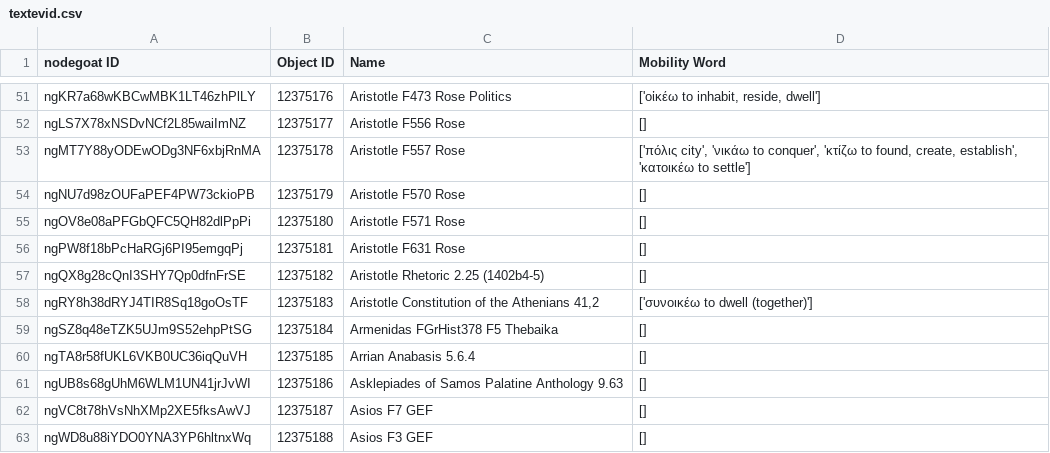
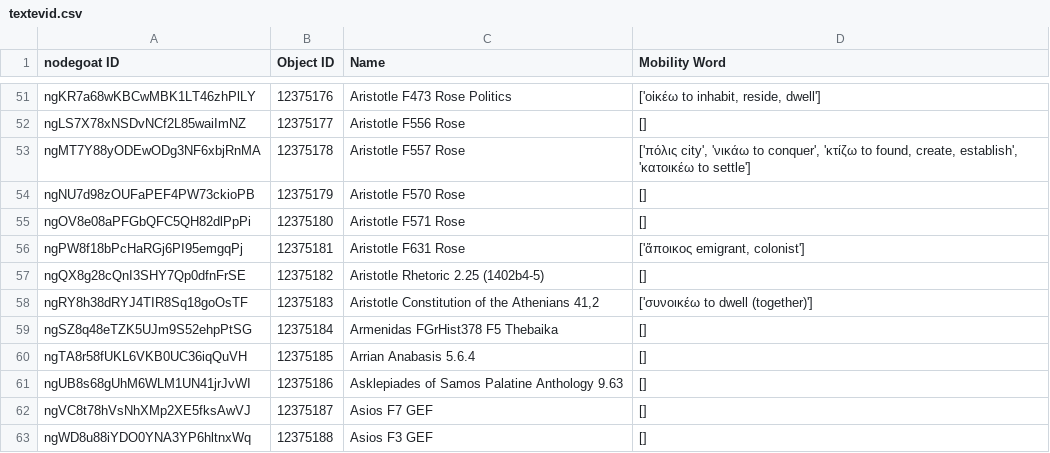
Before and after one commit to pyzmark/migmag, a CSV file: textevid.csv, drawn as a sheet; only a part is shown, gaps mark what is left out.

```diff
--- a/textevid.csv
+++ b/textevid.csv
@@ -55,3 +55,3 @@ ngNU7d98zOUFaPEF4PW73ckioPB,12375179,Aristotle F570 Rose,[]
 ngOV8e08aPFGbQFC5QH82dlPpPi,12375180,Aristotle F571 Rose,[]
-ngPW8f18bPcHaRGj6PI95emgqPj,12375181,Aristotle F631 Rose,[]
+ngPW8f18bPcHaRGj6PI95emgqPj,12375181,Aristotle F631 Rose,"['ἄποικος emigrant, colonist']"
 ngQX8g28cQnI3SHY7Qp0dfnFrSE,12375182,Aristotle Rhetoric 2.25 (1402b4-5),[]
```
Also changed, not shown: agents.csv, mythjour.csv, 5 other files.
